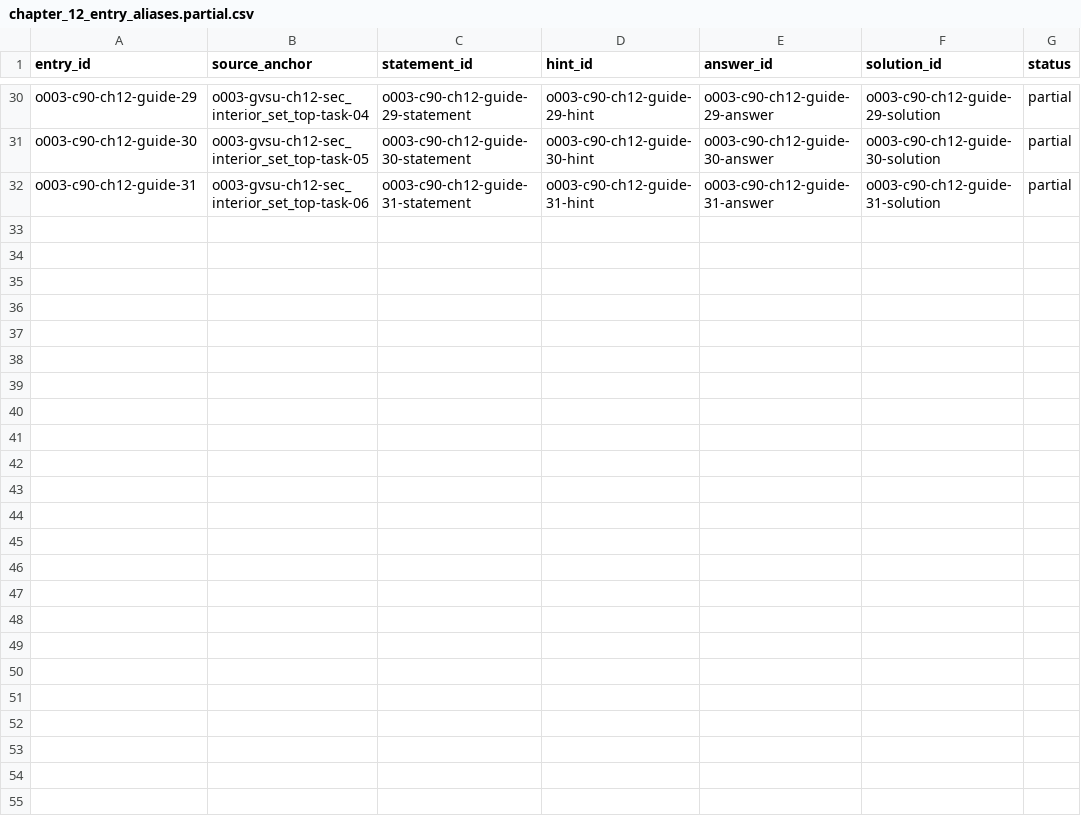
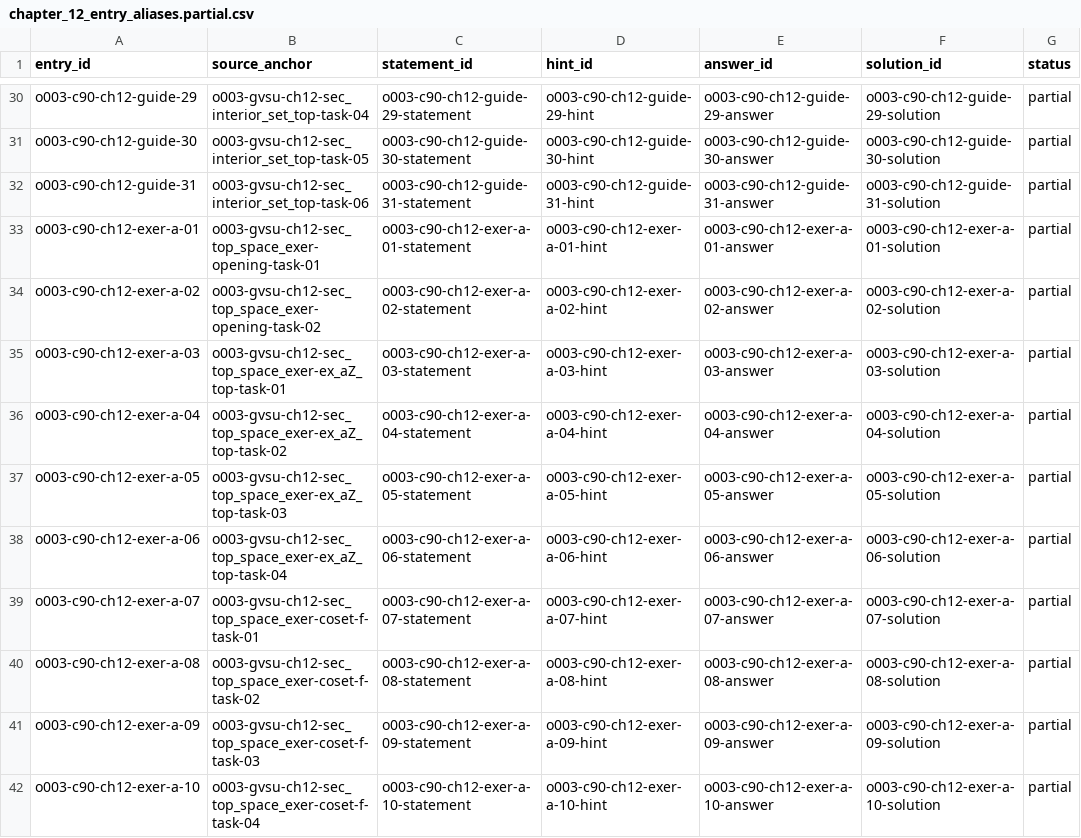
Before and after one commit to KokunoYumeto/topology-an-inquiry-based-approach-id, a CSV file: backend/chapter_12_entry_aliases.partial.csv, drawn as a sheet; only a part is shown, gaps mark what is left out.

```diff
--- a/backend/chapter_12_entry_aliases.partial.csv
+++ b/backend/chapter_12_entry_aliases.partial.csv
@@ -32 +32,11 @@ o003-c90-ch12-guide-30,o003-gvsu-ch12-sec_interior_set_top-task-05,o003-c90-ch12
 o003-c90-ch12-guide-31,o003-gvsu-ch12-sec_interior_set_top-task-06,o003-c90-ch12-guide-31-statement,o003-c90-ch12-guide-31-hint,o003-c90-ch12-guide-31-answer,o003-c90-ch12-guide-31-solution,partial
+o003-c90-ch12-exer-a-01,o003-gvsu-ch12-sec_top_space_exer-opening-task-01,o003-c90-ch12-exer-a-01-statement,o003-c90-ch12-exer-a-01-hint,o003-c90-ch12-exer-a-01-answer,o003-c90-ch12-exer-a-01-solution,partial
+o003-c90-ch12-exer-a-02,o003-gvsu-ch12-sec_top_space_exer-opening-task-02,o003-c90-ch12-exer-a-02-statement,o003-c90-ch12-exer-a-02-hint,o003-c90-ch12-exer-a-02-answer,o003-c90-ch12-exer-a-02-solution,partial
+o003-c90-ch12-exer-a-03,o003-gvsu-ch12-sec_top_space_exer-ex_aZ_top-task-01,o003-c90-ch12-exer-a-03-statement,o003-c90-ch12-exer-a-03-hint,o003-c90-ch12-exer-a-03-answer,o003-c90-ch12-exer-a-03-solution,partial
+o003-c90-ch12-exer-a-04,o003-gvsu-ch12-sec_top_space_exer-ex_aZ_top-task-02,o003-c90-ch12-exer-a-04-statement,o003-c90-ch12-exer-a-04-hint,o003-c90-ch12-exer-a-04-answer,o003-c90-ch12-exer-a-04-solution,partial
+o003-c90-ch12-exer-a-05,o003-gvsu-ch12-sec_top_space_exer-ex_aZ_top-task-03,o003-c90-ch12-exer-a-05-statement,o003-c90-ch12-exer-a-05-hint,o003-c90-ch12-exer-a-05-answer,o003-c90-ch12-exer-a-05-solution,partial
+o003-c90-ch12-exer-a-06,o003-gvsu-ch12-sec_top_space_exer-ex_aZ_top-task-04,o003-c90-ch12-exer-a-06-statement,o003-c90-ch12-exer-a-06-hint,o003-c90-ch12-exer-a-06-answer,o003-c90-ch12-exer-a-06-solution,partial
+o003-c90-ch12-exer-a-07,o003-gvsu-ch12-sec_top_space_exer-coset-f-task-01,o003-c90-ch12-exer-a-07-statement,o003-c90-ch12-exer-a-07-hint,o003-c90-ch12-exer-a-07-answer,o003-c90-ch12-exer-a-07-solution,partial
+o003-c90-ch12-exer-a-08,o003-gvsu-ch12-sec_top_space_exer-coset-f-task-02,o003-c90-ch12-exer-a-08-statement,o003-c90-ch12-exer-a-08-hint,o003-c90-ch12-exer-a-08-answer,o003-c90-ch12-exer-a-08-solution,partial
+o003-c90-ch12-exer-a-09,o003-gvsu-ch12-sec_top_space_exer-coset-f-task-03,o003-c90-ch12-exer-a-09-statement,o003-c90-ch12-exer-a-09-hint,o003-c90-ch12-exer-a-09-answer,o003-c90-ch12-exer-a-09-solution,partial
+o003-c90-ch12-exer-a-10,o003-gvsu-ch12-sec_top_space_exer-coset-f-task-04,o003-c90-ch12-exer-a-10-statement,o003-c90-ch12-exer-a-10-hint,o003-c90-ch12-exer-a-10-answer,o003-c90-ch12-exer-a-10-solution,partial
```
Also changed, not shown: 10 other files.
